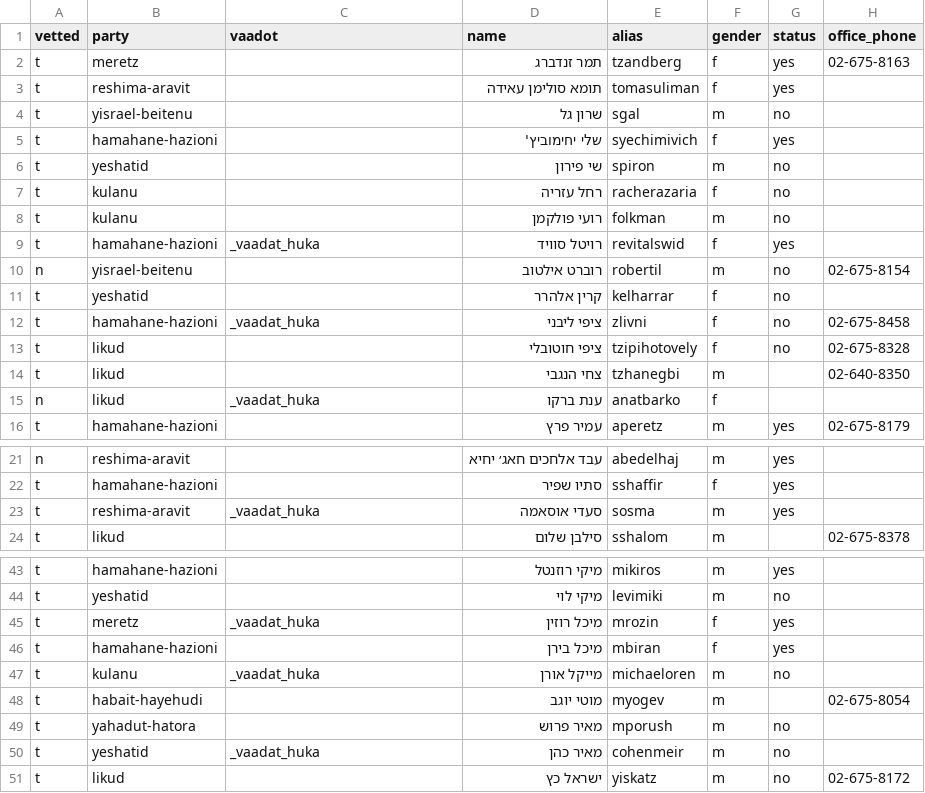
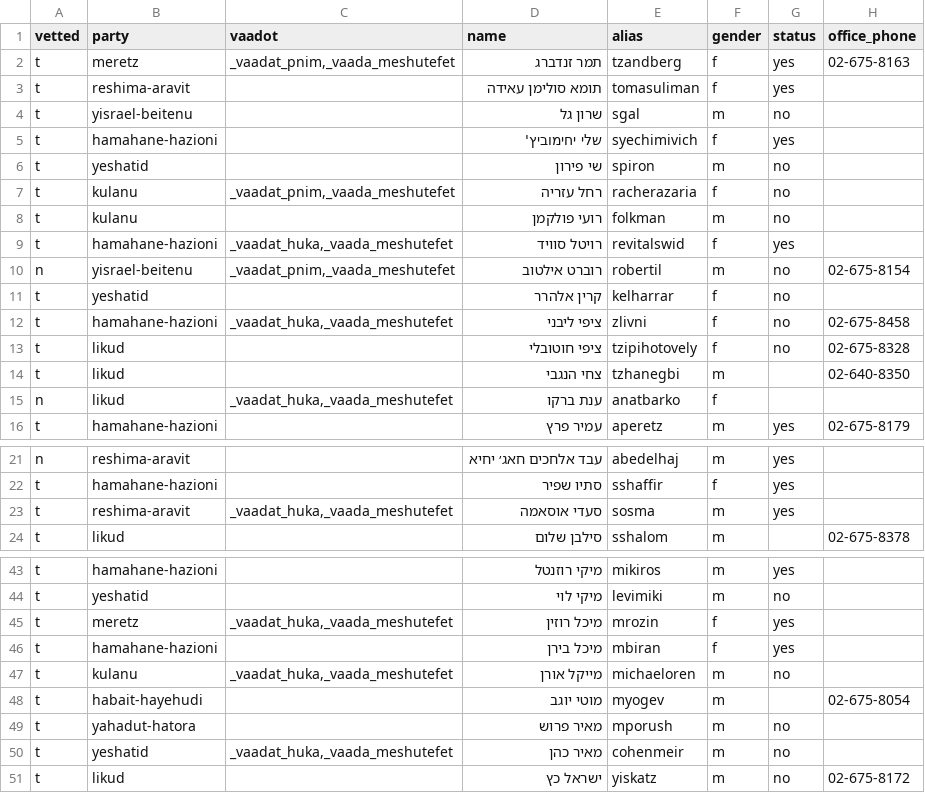
Before and after one commit to no2bio/mk-personal, a CSV file: _data/mks.csv, drawn as a sheet; only a part is shown, gaps mark what is left out; the diff covers the shown part only; the diff names each change by its address in the sheet, - before the commit and + after, or states it on an @@ line.

Commit message:
Add the rest of vaadot

```diff
--- a/_data/mks.csv
+++ b/_data/mks.csv
-C2 (vaadot): (empty)
+C2 (vaadot): _vaadat_pnim,_vaada_meshutefet
-C7 (vaadot): (empty)
+C7 (vaadot): _vaadat_pnim,_vaada_meshutefet
-C9 (vaadot): _vaadat_huka
+C9 (vaadot): _vaadat_huka,_vaada_meshutefet
-C10 (vaadot): (empty)
+C10 (vaadot): _vaadat_pnim,_vaada_meshutefet
-C12 (vaadot): _vaadat_huka
+C12 (vaadot): _vaadat_huka,_vaada_meshutefet
-C15 (vaadot): _vaadat_huka
+C15 (vaadot): _vaadat_huka,_vaada_meshutefet
-C23 (vaadot): _vaadat_huka
+C23 (vaadot): _vaadat_huka,_vaada_meshutefet
-C45 (vaadot): _vaadat_huka
+C45 (vaadot): _vaadat_huka,_vaada_meshutefet
-C47 (vaadot): _vaadat_huka
+C47 (vaadot): _vaadat_huka,_vaada_meshutefet
-C50 (vaadot): _vaadat_huka
+C50 (vaadot): _vaadat_huka,_vaada_meshutefet
```
Also changed, not shown: 17 edited cells elsewhere in this file, data/mks.csv, data/parties.csv, 1 other file.
